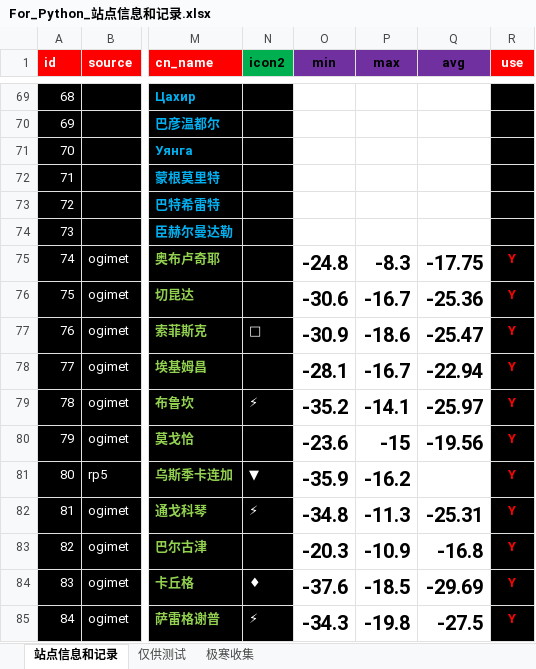
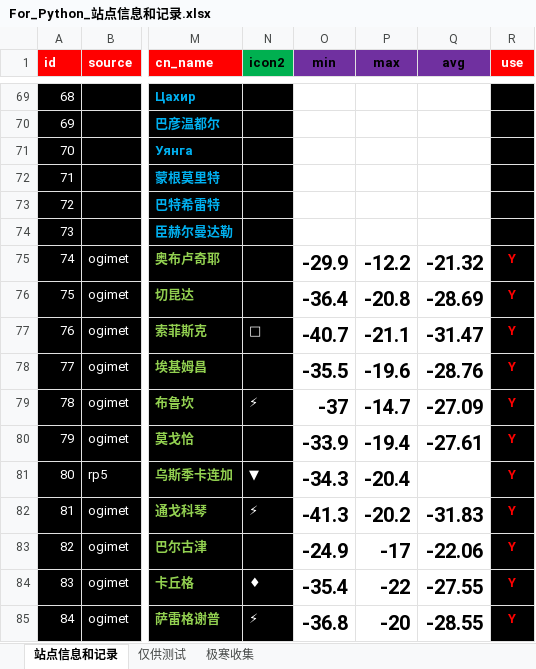
Before and after one commit to qkvkql/default, an Excel workbook: 气象/For_Python_站点信息和记录.xlsx, sheet 站点信息和记录, drawn as a sheet; only a part is shown, gaps mark what is left out; values as stored, in another font and other column widths than the file's, no borders; conditional formats not drawn; the diff covers the shown part only; the diff names each change by its address in the sheet, - before the commit and + after, or states it on an @@ line.

```diff
--- a/气象/For_Python_站点信息和记录.xlsx (sheet 站点信息和记录)
+++ b/气象/For_Python_站点信息和记录.xlsx (sheet 站点信息和记录)
-O75 (min): -24.8
+O75 (min): -29.9
-P75 (max): -8.3
+P75 (max): -12.2
-Q75 (avg): -17.75
+Q75 (avg): -21.32
-O76 (min): -30.6
+O76 (min): -36.4
-P76 (max): -16.7
+P76 (max): -20.8
-Q76 (avg): -25.36
+Q76 (avg): -28.69
-O77 (min): -30.9
+O77 (min): -40.7
-P77 (max): -18.6
+P77 (max): -21.1
-Q77 (avg): -25.47
+Q77 (avg): -31.47
-O78 (min): -28.1
+O78 (min): -35.5
-P78 (max): -16.7
+P78 (max): -19.6
-Q78 (avg): -22.94
+Q78 (avg): -28.76
-O79 (min): -35.2
+O79 (min): -37
-P79 (max): -14.1
+P79 (max): -14.7
-Q79 (avg): -25.97
+Q79 (avg): -27.09
-O80 (min): -23.6
+O80 (min): -33.9
-P80 (max): -15
+P80 (max): -19.4
-Q80 (avg): -19.56
+Q80 (avg): -27.61
-O81 (min): -35.9
+O81 (min): -34.3
-P81 (max): -16.2
+P81 (max): -20.4
-O82 (min): -34.8
+O82 (min): -41.3
-P82 (max): -11.3
+P82 (max): -20.2
-Q82 (avg): -25.31
+Q82 (avg): -31.83
-O83 (min): -20.3
+O83 (min): -24.9
-P83 (max): -10.9
+P83 (max): -17
-Q83 (avg): -16.8
+Q83 (avg): -22.06
-O84 (min): -37.6
+O84 (min): -35.4
-P84 (max): -18.5
+P84 (max): -22
-Q84 (avg): -29.69
+Q84 (avg): -27.55
-O85 (min): -34.3
+O85 (min): -36.8
-P85 (max): -19.8
+P85 (max): -20
-Q85 (avg): -27.5
+Q85 (avg): -28.55
```
Also changed, not shown: 284 edited cells elsewhere in this sheet, 气象/蒙古存档.xlsx, 气象/蒙古气象/蒙古-50记录 & 东亚极端冷月均温排名.xlsx.
